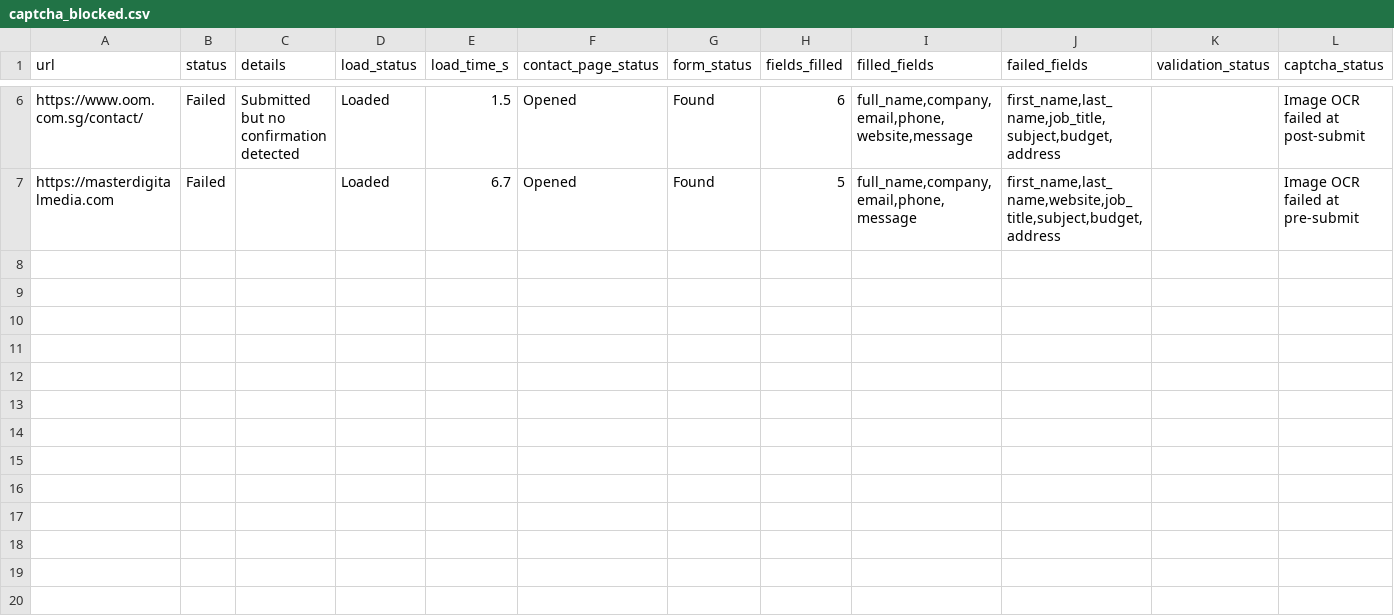
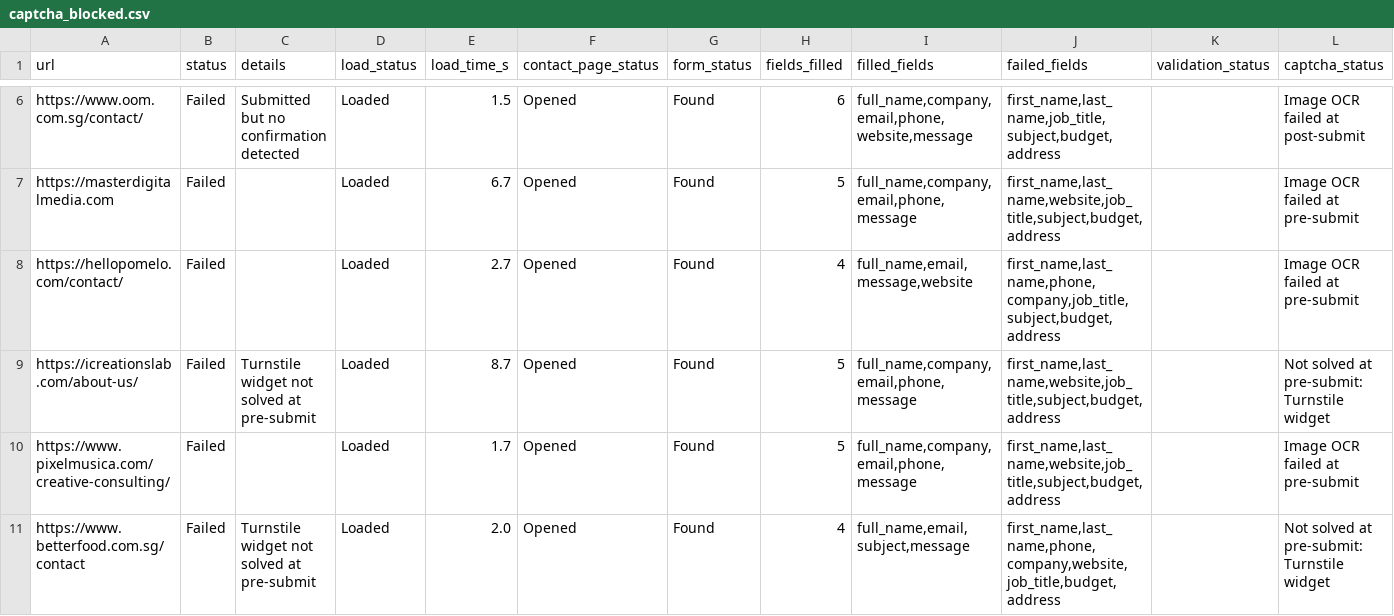
Before and after one commit to AhtehshamSanandwala/outreach-automation, a CSV file: form_results/captcha_blocked.csv, drawn as a sheet; only a part is shown, gaps mark what is left out; rows hold the shown columns only; the diff names each change by its address in the sheet, - before the commit and + after, or states it on an @@ line.

```diff
--- a/form_results/captcha_blocked.csv
+++ b/form_results/captcha_blocked.csv
+row 8: https://hellopomelo.com/contact/ | Failed |  | Loaded | 2.7 | Opened | Found | 4 | full_name,email,message,website | first_name,last_name,phone,company,job_title,subject,budget,address |  | Image OCR failed at pre-submit
+row 9: https://icreationslab.com/about-us/ | Failed | Turnstile widget not solved at pre-submit | Loaded | 8.7 | Opened | Found | 5 | full_name,company,email,phone,message | first_name,last_name,website,job_title,subject,budget,address |  | Not solved at pre-submit: Turnstile widget
+row 10: https://www.pixelmusica.com/creative-consulting/ | Failed |  | Loaded | 1.7 | Opened | Found | 5 | full_name,company,email,phone,message | first_name,last_name,website,job_title,subject,budget,address |  | Image OCR failed at pre-submit
+row 11: https://www.betterfood.com.sg/contact | Failed | Turnstile widget not solved at pre-submit | Loaded | 2.0 | Opened | Found | 4 | full_name,email,subject,message | first_name,last_name,phone,company,website,job_title,budget,address |  | Not solved at pre-submit: Turnstile widget
```
Also changed, not shown: form_results/cold_email_agency_leads.csv, form_results/cold_email_operations_leads.csv, 10 other files.
